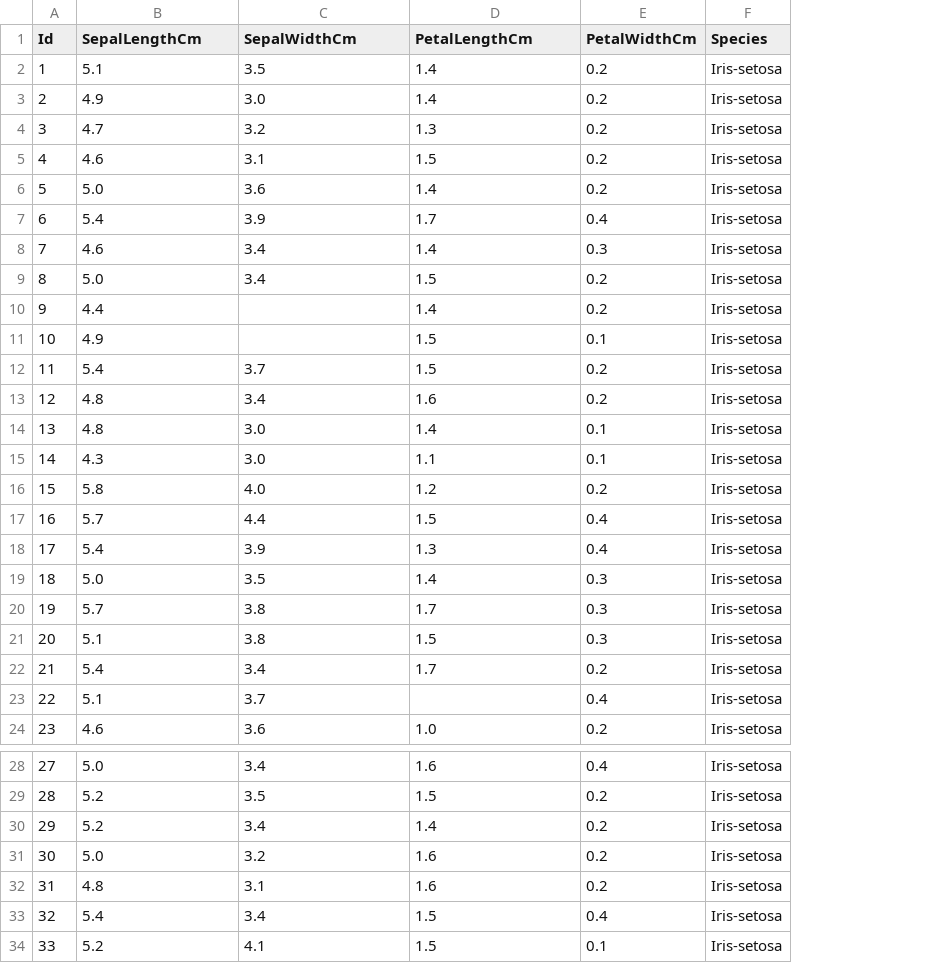
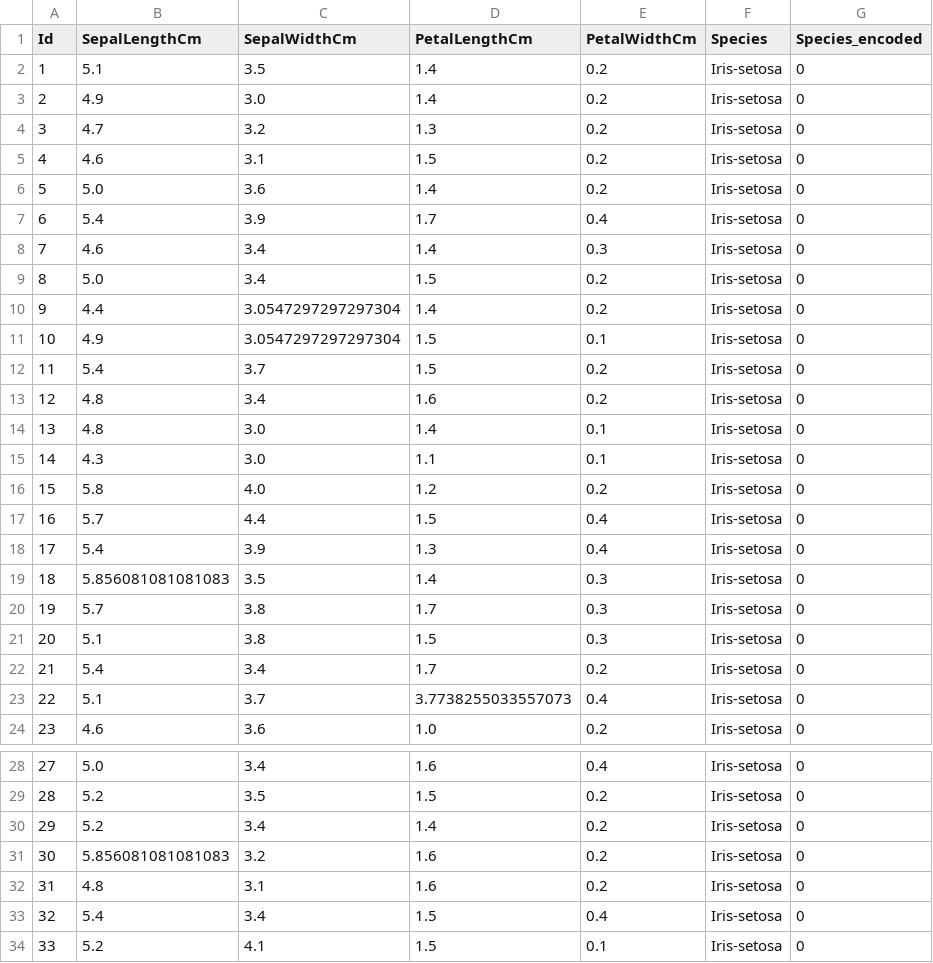
Before and after one commit to mouryapolaka/ML-Modelling-WebApp, a CSV file: res/cleaned_data.csv, drawn as a sheet; only a part is shown, gaps mark what is left out; the diff names each change by its address in the sheet, - before the commit and + after, or states it on an @@ line.

Commit message:
Add advanced data exploration
Add count plot with sns framework

```diff
--- a/res/cleaned_data.csv
+++ b/res/cleaned_data.csv
+column G (Species_encoded), rows 2-24: all 0; rows 28-34: all 0
-C10:C11 (SepalWidthCm): (empty)
+C10:C11 (SepalWidthCm): 3.0547297297297304
-B19 (SepalLengthCm): 5.0
+B19 (SepalLengthCm): 5.856081081081083
-D23 (PetalLengthCm): (empty)
+D23 (PetalLengthCm): 3.7738255033557073
-B31 (SepalLengthCm): 5.0
+B31 (SepalLengthCm): 5.856081081081083
```
Also changed, not shown: 3 other files.
